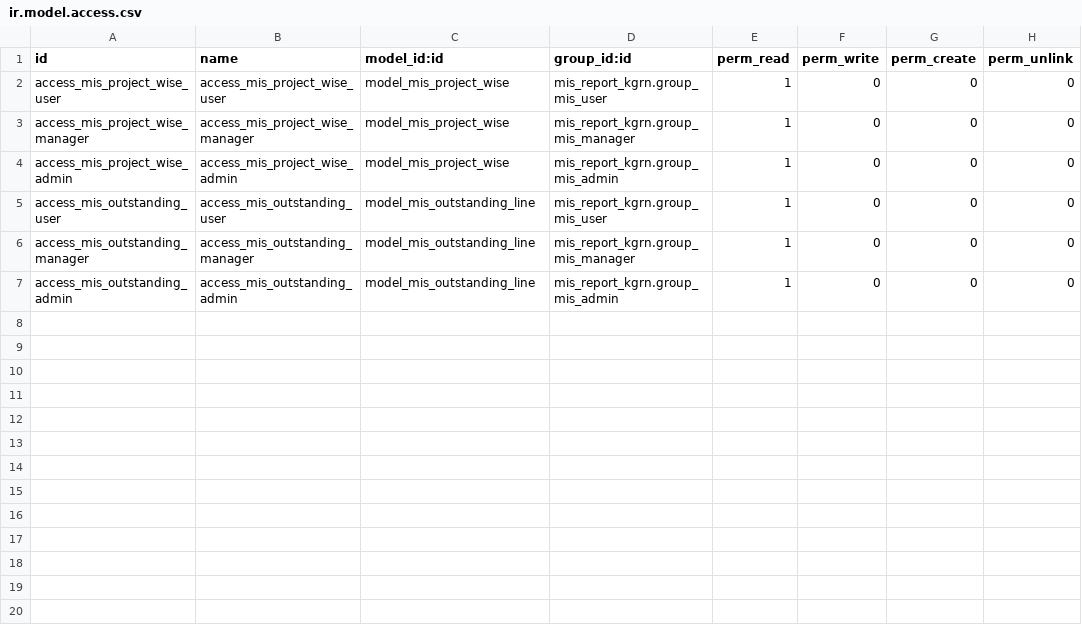
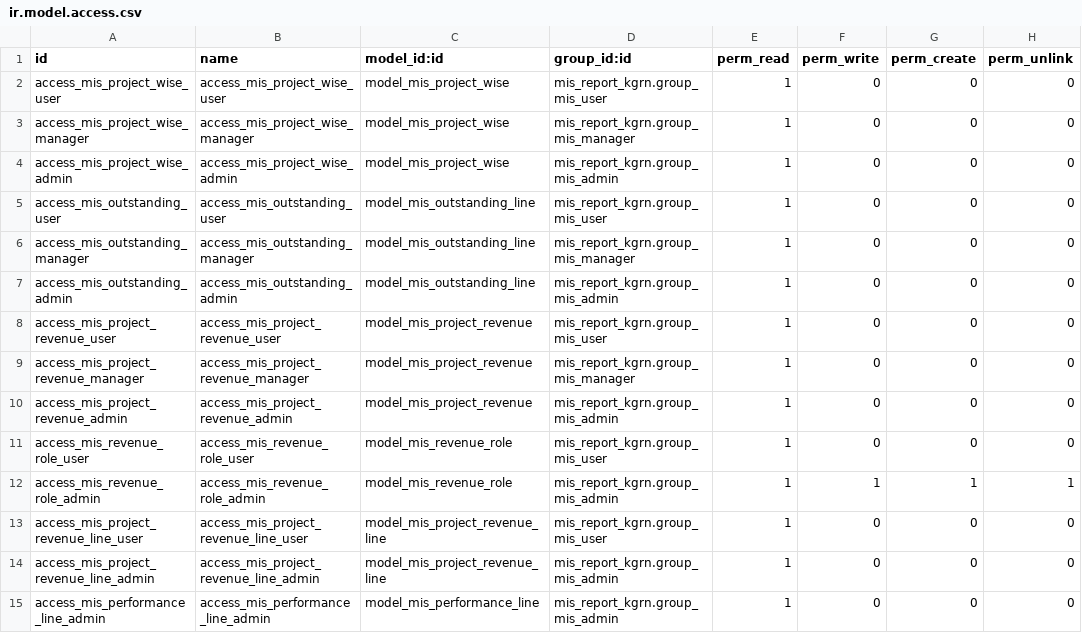
Before and after one commit to rohitkrishna-kgrn/odoo18, a CSV file: mis_report_kgrn/security/ir.model.access.csv, drawn as a sheet.

```diff
--- a/mis_report_kgrn/security/ir.model.access.csv
+++ b/mis_report_kgrn/security/ir.model.access.csv
@@ -7 +7,9 @@ access_mis_outstanding_manager,access_mis_outstanding_manager,model_mis_outstand
 access_mis_outstanding_admin,access_mis_outstanding_admin,model_mis_outstanding_line,mis_report_kgrn.group_mis_admin,1,0,0,0
+access_mis_project_revenue_user,access_mis_project_revenue_user,model_mis_project_revenue,mis_report_kgrn.group_mis_user,1,0,0,0
+access_mis_project_revenue_manager,access_mis_project_revenue_manager,model_mis_project_revenue,mis_report_kgrn.group_mis_manager,1,0,0,0
+access_mis_project_revenue_admin,access_mis_project_revenue_admin,model_mis_project_revenue,mis_report_kgrn.group_mis_admin,1,0,0,0
+access_mis_revenue_role_user,access_mis_revenue_role_user,model_mis_revenue_role,mis_report_kgrn.group_mis_user,1,0,0,0
+access_mis_revenue_role_admin,access_mis_revenue_role_admin,model_mis_revenue_role,mis_report_kgrn.group_mis_admin,1,1,1,1
+access_mis_project_revenue_line_user,access_mis_project_revenue_line_user,model_mis_project_revenue_line,mis_report_kgrn.group_mis_user,1,0,0,0
+access_mis_project_revenue_line_admin,access_mis_project_revenue_line_admin,model_mis_project_revenue_line,mis_report_kgrn.group_mis_admin,1,0,0,0
+access_mis_performance_line_admin,access_mis_performance_line_admin,model_mis_performance_line,mis_report_kgrn.group_mis_admin,1,0,0,0
```
Also changed, not shown: 17 other files.
